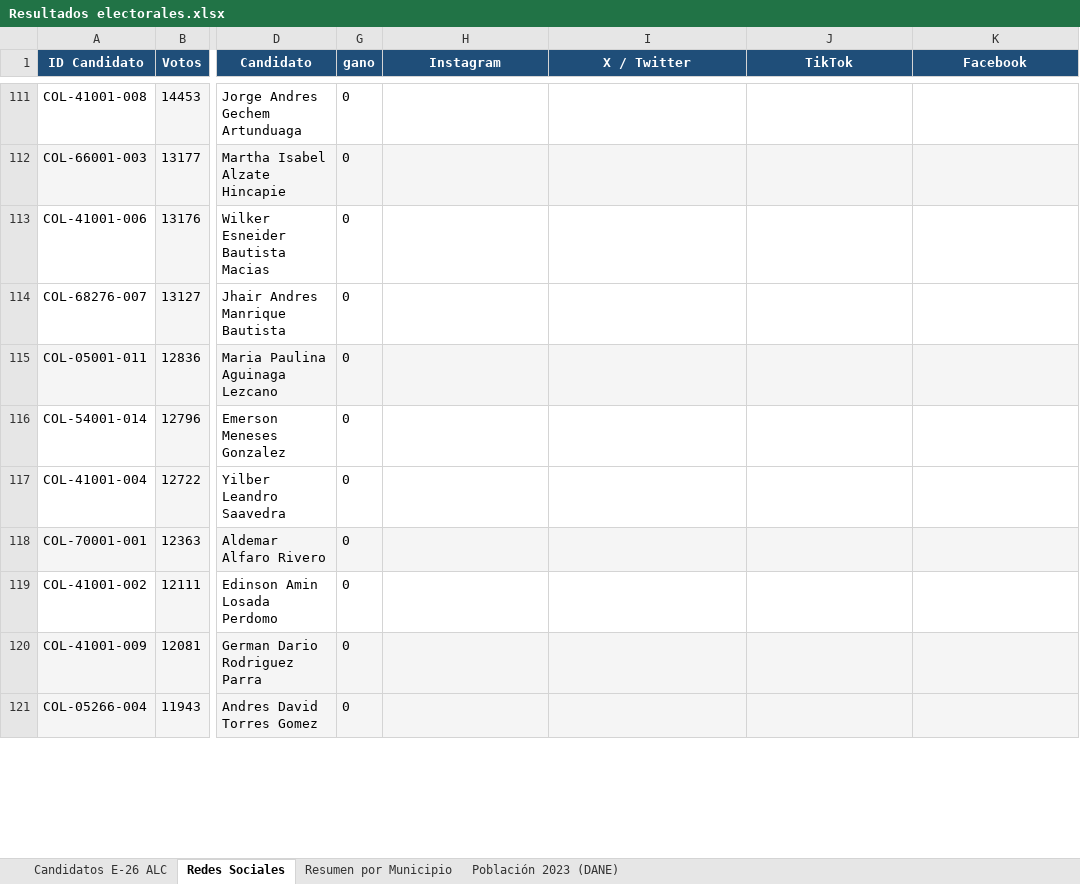
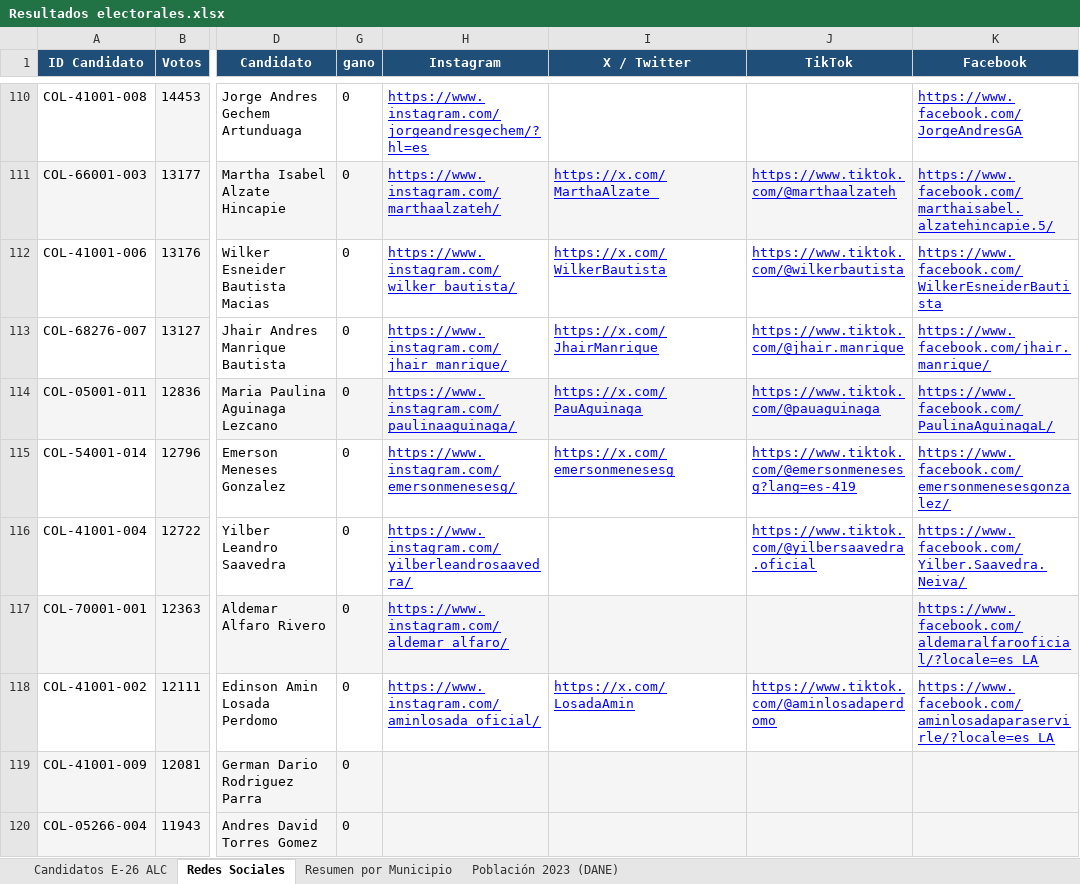
Before and after one commit to Juansotag/Elecciones-Costa-Rica, an Excel workbook: Colombia/Resultados electorales.xlsx, sheet Redes Sociales, drawn as a sheet; only a part is shown, gaps mark what is left out; values as stored, in another font and other column widths than the file's, no borders; addresses are those after the commit; the diff covers the shown part only; the diff names each change by its address in the sheet, - before the commit and + after, or states it on an @@ line.

```diff
--- a/Colombia/Resultados electorales.xlsx (sheet Redes Sociales)
+++ b/Colombia/Resultados electorales.xlsx (sheet Redes Sociales)
-H110 (Instagram): (empty)
+H110 (Instagram): https://www.instagram.com/jorgeandresgechem/?hl=es
-K110 (Facebook): (empty)
+K110 (Facebook): https://www.facebook.com/JorgeAndresGA
-H111 (Instagram): (empty)
+H111 (Instagram): https://www.instagram.com/marthaalzateh/
-I111 (X / Twitter): (empty)
+I111 (X / Twitter): https://x.com/MarthaAlzate_
-J111 (TikTok): (empty)
+J111 (TikTok): https://www.tiktok.com/@marthaalzateh
-K111 (Facebook): (empty)
+K111 (Facebook): https://www.facebook.com/marthaisabel.alzatehincapie.5/
-H112 (Instagram): (empty)
+H112 (Instagram): https://www.instagram.com/wilker_bautista/
-I112 (X / Twitter): (empty)
+I112 (X / Twitter): https://x.com/WilkerBautista
-J112 (TikTok): (empty)
+J112 (TikTok): https://www.tiktok.com/@wilkerbautista
-K112 (Facebook): (empty)
+K112 (Facebook): https://www.facebook.com/WilkerEsneiderBautista
-H113 (Instagram): (empty)
+H113 (Instagram): https://www.instagram.com/jhair_manrique/
-I113 (X / Twitter): (empty)
+I113 (X / Twitter): https://x.com/JhairManrique
-J113 (TikTok): (empty)
+J113 (TikTok): https://www.tiktok.com/@jhair.manrique
-K113 (Facebook): (empty)
+K113 (Facebook): https://www.facebook.com/jhair.manrique/
-H114 (Instagram): (empty)
+H114 (Instagram): https://www.instagram.com/paulinaaguinaga/
-I114 (X / Twitter): (empty)
+I114 (X / Twitter): https://x.com/PauAguinaga
-J114 (TikTok): (empty)
+J114 (TikTok): https://www.tiktok.com/@pauaguinaga
-K114 (Facebook): (empty)
+K114 (Facebook): https://www.facebook.com/PaulinaAguinagaL/
-H115 (Instagram): (empty)
+H115 (Instagram): https://www.instagram.com/emersonmenesesg/
-I115 (X / Twitter): (empty)
+I115 (X / Twitter): https://x.com/emersonmenesesg
-J115 (TikTok): (empty)
+J115 (TikTok): https://www.tiktok.com/@emersonmenesesg?lang=es-419
-K115 (Facebook): (empty)
+K115 (Facebook): https://www.facebook.com/emersonmenesesgonzalez/
-H116 (Instagram): (empty)
+H116 (Instagram): https://www.instagram.com/yilberleandrosaavedra/
-J116 (TikTok): (empty)
+J116 (TikTok): https://www.tiktok.com/@yilbersaavedra.oficial
-K116 (Facebook): (empty)
+K116 (Facebook): https://www.facebook.com/Yilber.Saavedra.Neiva/
-H117 (Instagram): (empty)
+H117 (Instagram): https://www.instagram.com/aldemar_alfaro/
-K117 (Facebook): (empty)
+K117 (Facebook): https://www.facebook.com/aldemaralfarooficial/?locale=es_LA
-H118 (Instagram): (empty)
+H118 (Instagram): https://www.instagram.com/aminlosada_oficial/
-I118 (X / Twitter): (empty)
+I118 (X / Twitter): https://x.com/LosadaAmin
-J118 (TikTok): (empty)
+J118 (TikTok): https://www.tiktok.com/@aminlosadaperdomo
-K118 (Facebook): (empty)
+K118 (Facebook): https://www.facebook.com/aminlosadaparaservirle/?locale=es_LA
```
Also changed, not shown: 1 removed row and 73 edited cells elsewhere in this sheet, formulas that keep their value, hidden cells.
